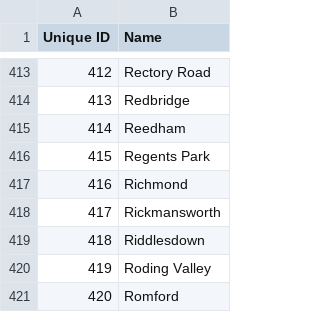
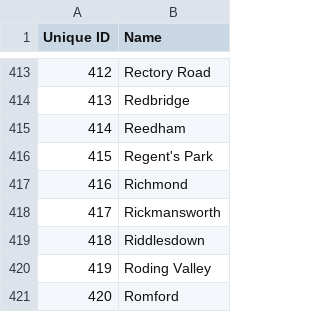
Before and after one commit to tomtaylor/oystercard_payg_stations, a CSV file: oystercard_payg_stations.csv, drawn as a sheet; only a part is shown, gaps mark what is left out; the diff covers the shown part only.

```diff
--- a/oystercard_payg_stations.csv
+++ b/oystercard_payg_stations.csv
@@ -415,3 +415,3 @@ Unique ID,Name
 414,Reedham
-415,Regents Park
+415,Regent's Park
 416,Richmond
```
Also changed, not shown: 13 edited cells elsewhere in this file.
